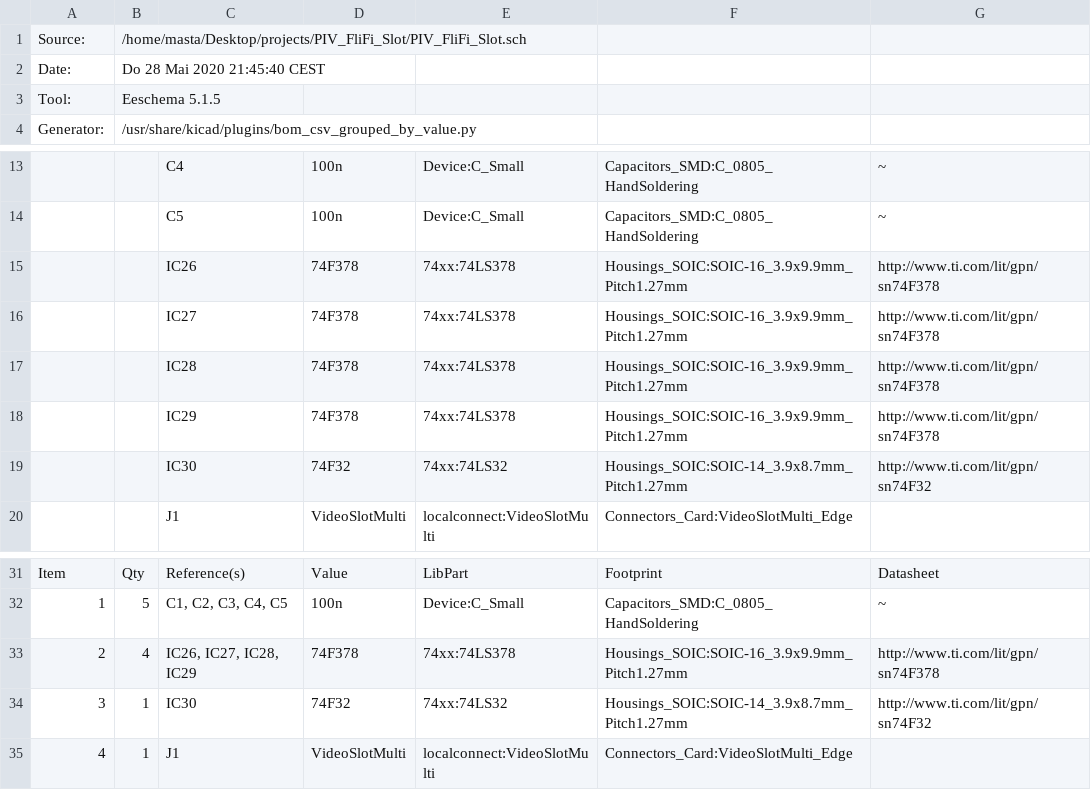
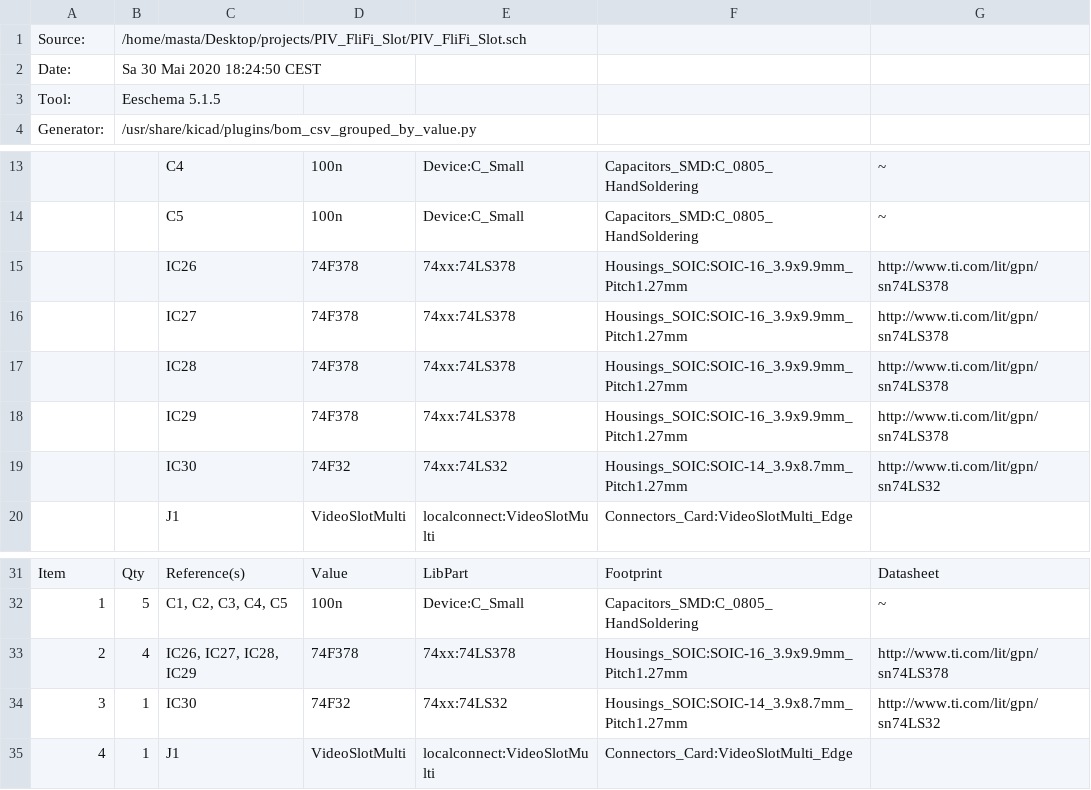
Before and after one commit to MastaTabs/PIVFliFiattach, a CSV file: PIV_FliFi_Slot.csv, drawn as a sheet; only a part is shown, gaps mark what is left out.

```diff
--- a/PIV_FliFi_Slot.csv
+++ b/PIV_FliFi_Slot.csv
@@ -1,3 +1,3 @@
 "Source:","/home/masta/Desktop/projects/PIV_FliFi_Slot/PIV_FliFi_Slot.sch"
-"Date:","Do 28 Mai 2020 21:45:40 CEST"
+"Date:","Sa 30 Mai 2020 18:24:50 CEST"
 "Tool:","Eeschema 5.1.5"
@@ -14,7 +14,7 @@
 "","","C5","100n","Device:C_Small","Capacitors_SMD:C_0805_HandSoldering","~"
-"","","IC26","74F378","74xx:74LS378","Housings_SOIC:SOIC-16_3.9x9.9mm_Pitch1.27mm","http://www.ti.com/lit/gpn/sn74F378"
-"","","IC27","74F378","74xx:74LS378","Housings_SOIC:SOIC-16_3.9x9.9mm_Pitch1.27mm","http://www.ti.com/lit/gpn/sn74F378"
-"","","IC28","74F378","74xx:74LS378","Housings_SOIC:SOIC-16_3.9x9.9mm_Pitch1.27mm","http://www.ti.com/lit/gpn/sn74F378"
-"","","IC29","74F378","74xx:74LS378","Housings_SOIC:SOIC-16_3.9x9.9mm_Pitch1.27mm","http://www.ti.com/lit/gpn/sn74F378"
-"","","IC30","74F32","74xx:74LS32","Housings_SOIC:SOIC-14_3.9x8.7mm_Pitch1.27mm","http://www.ti.com/lit/gpn/sn74F32"
+"","","IC26","74F378","74xx:74LS378","Housings_SOIC:SOIC-16_3.9x9.9mm_Pitch1.27mm","http://www.ti.com/lit/gpn/sn74LS378"
+"","","IC27","74F378","74xx:74LS378","Housings_SOIC:SOIC-16_3.9x9.9mm_Pitch1.27mm","http://www.ti.com/lit/gpn/sn74LS378"
+"","","IC28","74F378","74xx:74LS378","Housings_SOIC:SOIC-16_3.9x9.9mm_Pitch1.27mm","http://www.ti.com/lit/gpn/sn74LS378"
+"","","IC29","74F378","74xx:74LS378","Housings_SOIC:SOIC-16_3.9x9.9mm_Pitch1.27mm","http://www.ti.com/lit/gpn/sn74LS378"
+"","","IC30","74F32","74xx:74LS32","Housings_SOIC:SOIC-14_3.9x8.7mm_Pitch1.27mm","http://www.ti.com/lit/gpn/sn74LS32"
 "","","J1","VideoSlotMulti","localconnect:VideoSlotMulti","Connectors_Card:VideoSlotMulti_Edge",""
@@ -32,4 +32,4 @@
 "1","5","C1, C2, C3, C4, C5","100n","Device:C_Small","Capacitors_SMD:C_0805_HandSoldering","~"
-"2","4","IC26, IC27, IC28, IC29","74F378","74xx:74LS378","Housings_SOIC:SOIC-16_3.9x9.9mm_Pitch1.27mm","http://www.ti.com/lit/gpn/sn74F378"
-"3","1","IC30","74F32","74xx:74LS32","Housings_SOIC:SOIC-14_3.9x8.7mm_Pitch1.27mm","http://www.ti.com/lit/gpn/sn74F32"
+"2","4","IC26, IC27, IC28, IC29","74F378","74xx:74LS378","Housings_SOIC:SOIC-16_3.9x9.9mm_Pitch1.27mm","http://www.ti.com/lit/gpn/sn74LS378"
+"3","1","IC30","74F32","74xx:74LS32","Housings_SOIC:SOIC-14_3.9x8.7mm_Pitch1.27mm","http://www.ti.com/lit/gpn/sn74LS32"
 "4","1","J1","VideoSlotMulti","localconnect:VideoSlotMulti","Connectors_Card:VideoSlotMulti_Edge",""
```
Also changed, not shown: 4 other files.
